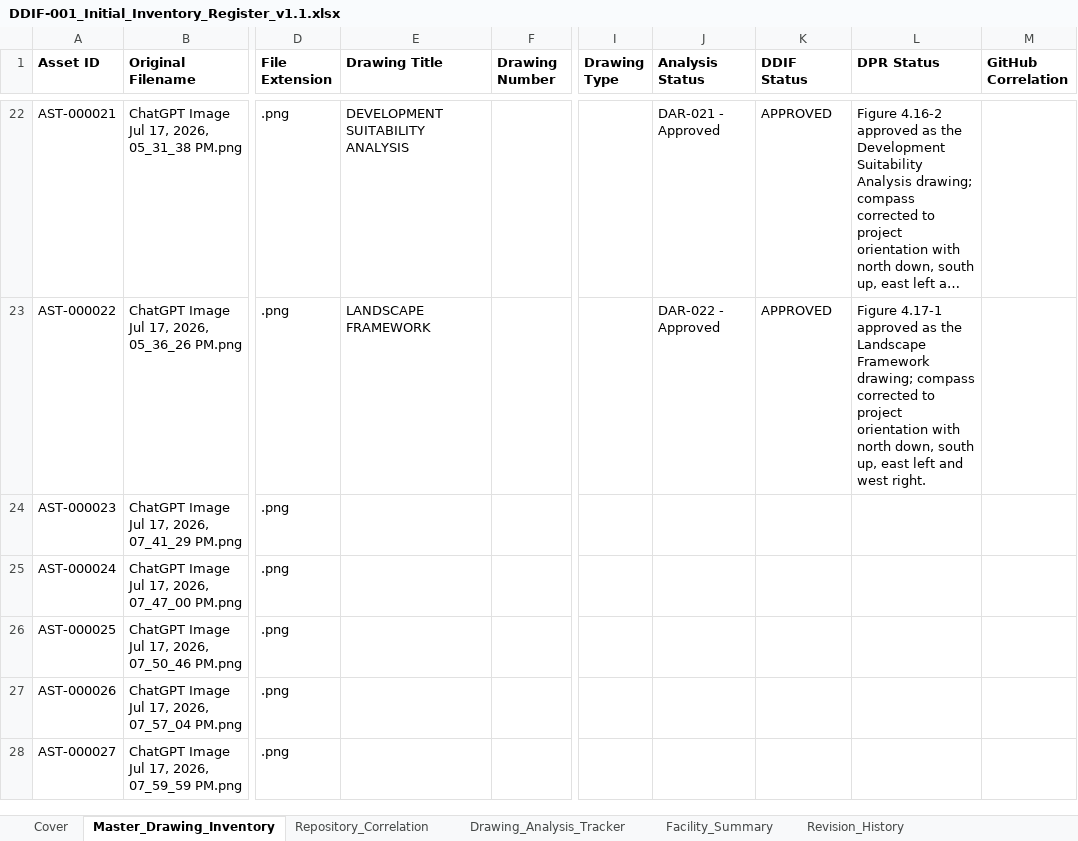
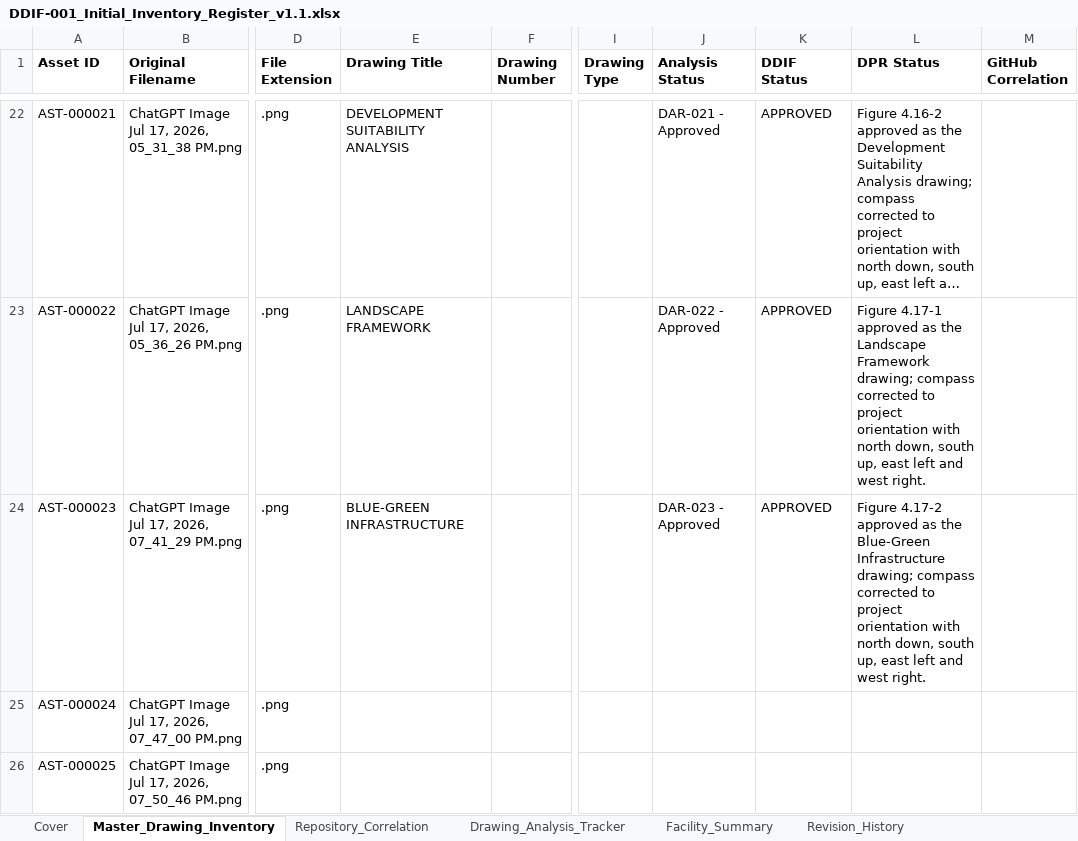
Before and after one commit to satyasahu2021/XOLANI-Eco-Resort, an Excel workbook: 00_PROJECT_CONTROL/Repository_Database/DDIF-001_Initial_Inventory_Register_v1.1.xlsx, sheet Master_Drawing_Inventory, drawn as a sheet; only a part is shown, gaps mark what is left out; the shorter side is filled out with more unchanged rows; long unchanged cells end in …; values as stored, in another font and other column widths than the file's, no borders; the diff names each change by its address in the sheet, - before the commit and + after, or states it on an @@ line.

Commit message:
Approve AST-000023 Blue-Green Infrastructure and DAR-023

```diff
--- a/00_PROJECT_CONTROL/Repository_Database/DDIF-001_Initial_Inventory_Register_v1.1.xlsx (sheet Master_Drawing_Inventory)
+++ b/00_PROJECT_CONTROL/Repository_Database/DDIF-001_Initial_Inventory_Register_v1.1.xlsx (sheet Master_Drawing_Inventory)
-E24 (Drawing Title): (empty)
+E24 (Drawing Title): BLUE-GREEN INFRASTRUCTURE
-J24 (Analysis Status): (empty)
+J24 (Analysis Status): DAR-023 - Approved
-K24 (DDIF Status): (empty)
+K24 (DDIF Status): APPROVED
-L24 (DPR Status): (empty)
+L24 (DPR Status): Figure 4.17-2 approved as the Blue-Green Infrastructure drawing; compass corrected to project orientation with north down, south up, east left and west right.
```
Also changed, not shown: 2 other files.
